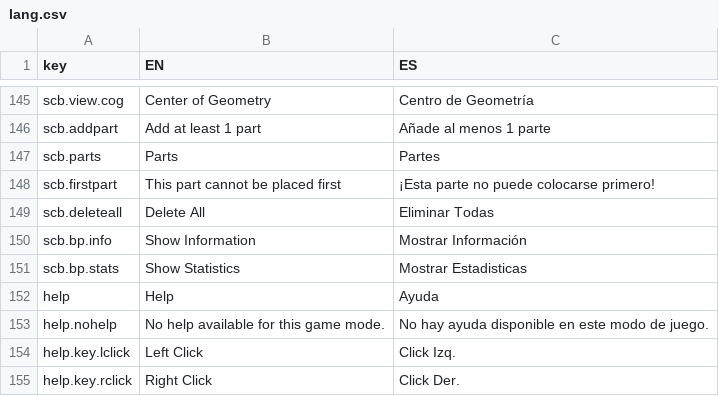
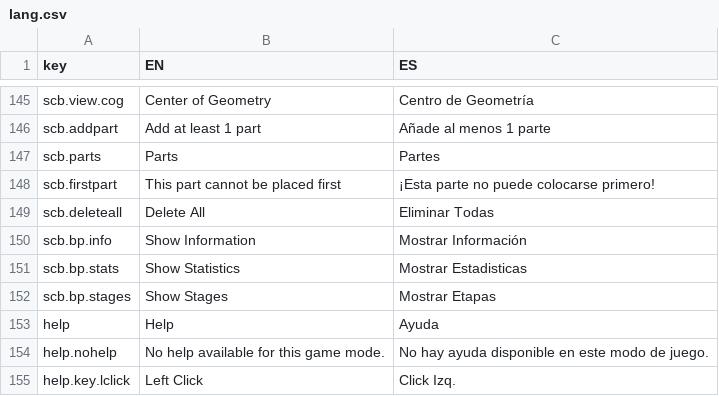
Before and after one commit to aloyak/JSP, a CSV file: assets/lang.csv, drawn as a sheet; only a part is shown, gaps mark what is left out; the shorter side is filled out with more unchanged rows; the diff names each change by its address in the sheet, - before the commit and + after, or states it on an @@ line.

```diff
--- a/assets/lang.csv
+++ b/assets/lang.csv
+row 152: scb.bp.stages | Show Stages | Mostrar Etapas
```
Also changed, not shown: 12 other files.
